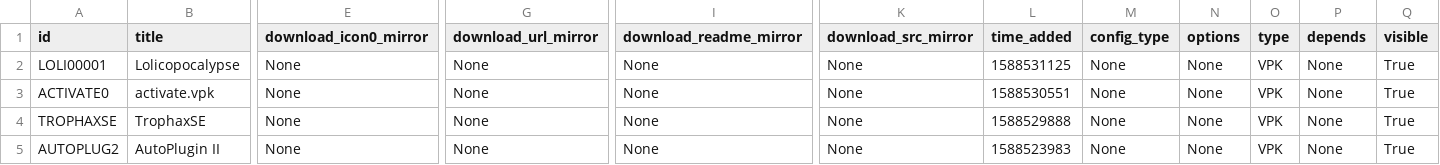
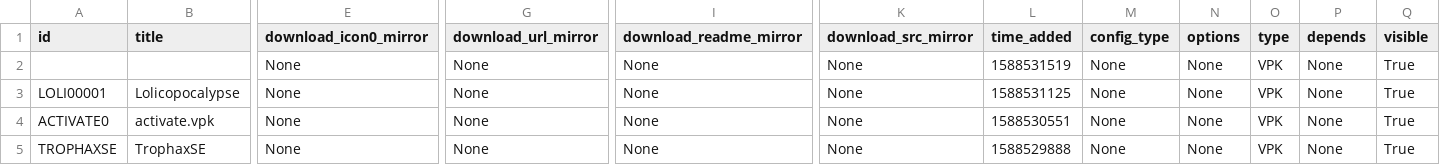
Before and after one commit to LiEnby/cbps-db, a CSV file: cbpsdb.csv, drawn as a sheet; only a part is shown, gaps mark what is left out; the shorter side is filled out with more unchanged rows; rows hold the shown columns only; the diff names each change by its address in the sheet, - before the commit and + after, or states it on an @@ line.

Commit message:
add-entry-1682691806

```diff
--- a/cbpsdb.csv
+++ b/cbpsdb.csv
+row 2:  |  | None | None | None | None | 1588531519 | None | None | VPK | None | True
```
